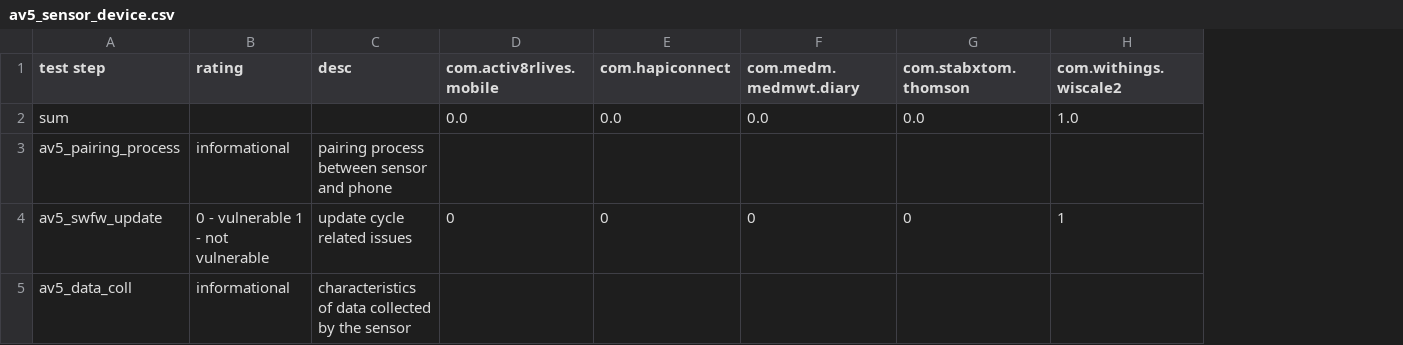
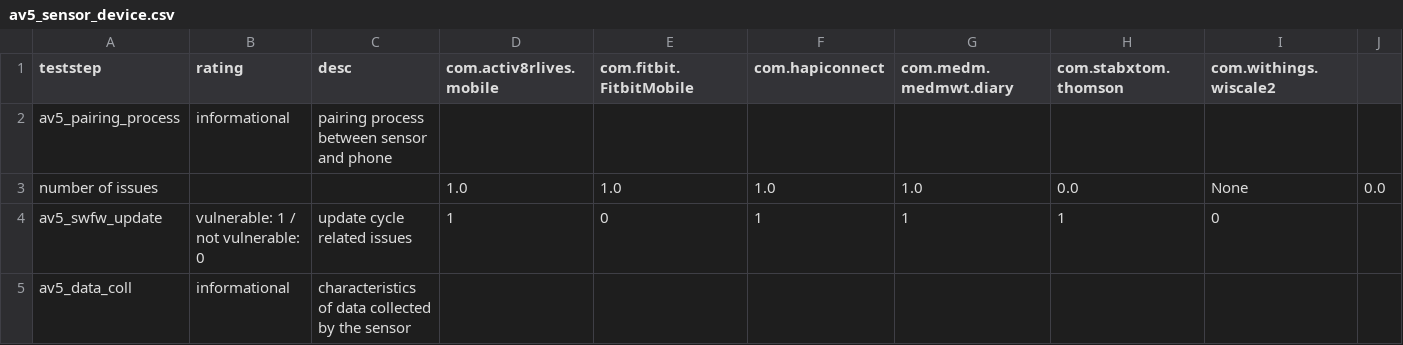
Before and after one commit to markraemer/mH-PriSe, a CSV file: doc/tabledata/av5_sensor_device.csv, drawn as a sheet; removed rows and columns are numbered as before the commit, all else as after; the diff names each change by its address in the sheet, - before the commit and + after, or states it on an @@ line.

```diff
--- a/doc/tabledata/av5_sensor_device.csv
+++ b/doc/tabledata/av5_sensor_device.csv
+column E (com.fitbit.FitbitMobile), row 4: 0
+column J, empty
-A1: test step
+A1: teststep
-row 2: sum |  |  | 0.0 | 0.0 | 0.0 | 0.0 | 1.0
+row 3: number of issues |  |  | 1.0 | 1.0 | 1.0 | 1.0 | 0.0 | None | 0.0
-B4 (rating): 0 - vulnerable 1 - not vulnerable
+B4 (rating): vulnerable: 1 / not vulnerable: 0
-D4 (com.activ8rlives.mobile): 0
+D4 (com.activ8rlives.mobile): 1
-F4 (com.hapiconnect): 0
+F4 (com.hapiconnect): 1
-G4 (com.medm.medmwt.diary): 0
+G4 (com.medm.medmwt.diary): 1
-H4 (com.stabxtom.thomson): 0
+H4 (com.stabxtom.thomson): 1
-I4 (com.withings.wiscale2): 1
+I4 (com.withings.wiscale2): 0
```
Also changed, not shown: doc/tabledata/av1_data_trans.csv, doc/tabledata/av2_mobile_device.csv, 39 other files.
